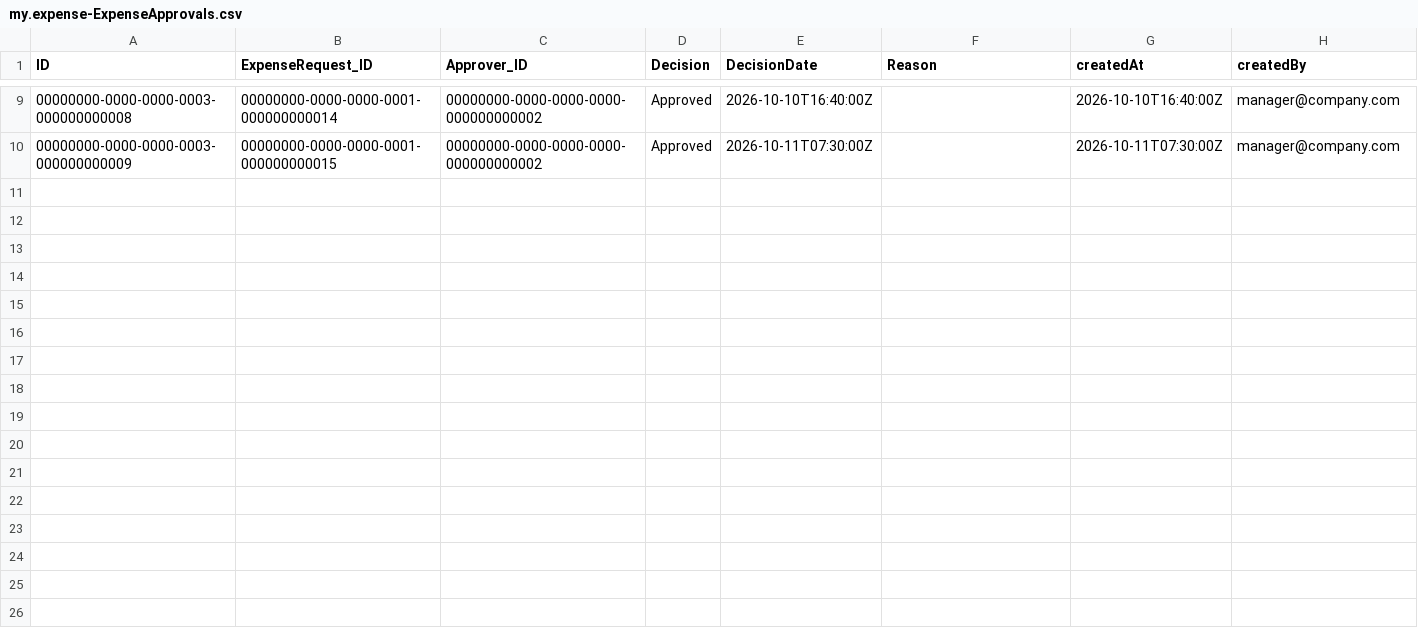
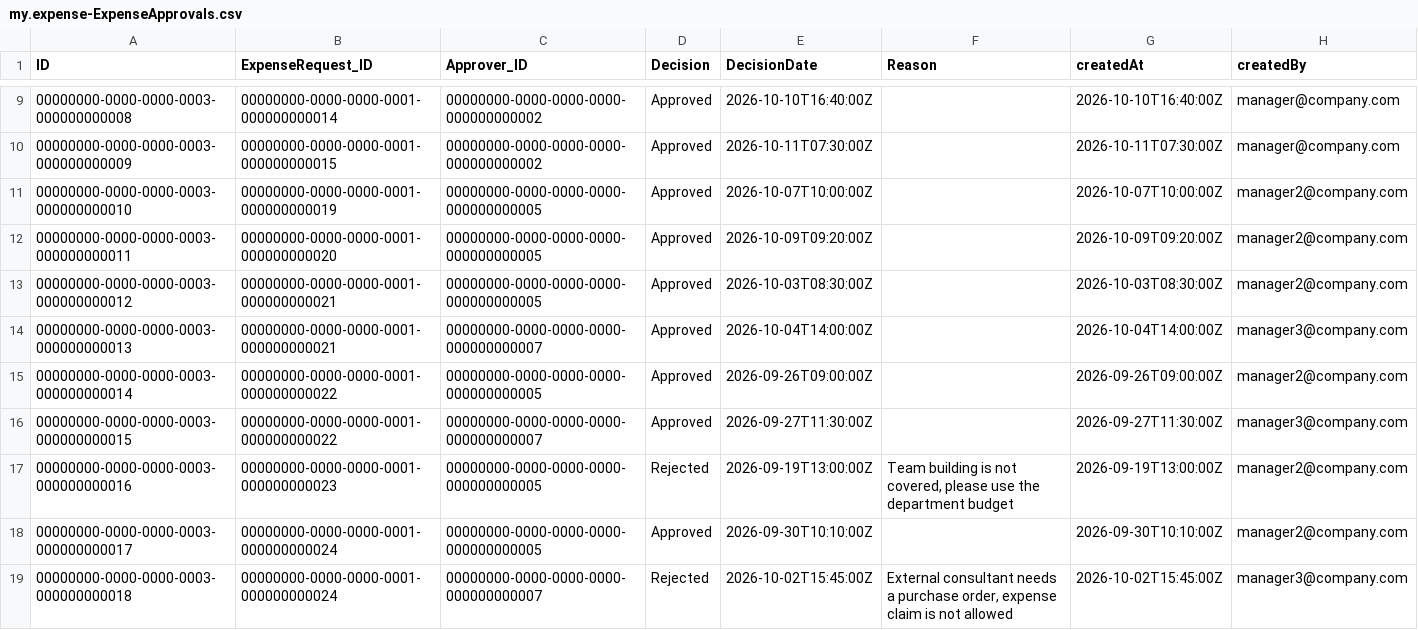
Before and after one commit to billaheagle/expense-request-cap, a CSV file: db/data/my.expense-ExpenseApprovals.csv, drawn as a sheet; only a part is shown, gaps mark what is left out.

```diff
--- a/db/data/my.expense-ExpenseApprovals.csv
+++ b/db/data/my.expense-ExpenseApprovals.csv
@@ -10 +10,10 @@ ID,ExpenseRequest_ID,Approver_ID,Decision,DecisionDate,Reason,createdAt,createdB
 00000000-0000-0000-0003-000000000009,00000000-0000-0000-0001-000000000015,00000000-0000-0000-0000-000000000002,Approved,2026-10-11T07:30:00Z,,2026-10-11T07:30:00Z,manager@company.com
+00000000-0000-0000-0003-000000000010,00000000-0000-0000-0001-000000000019,00000000-0000-0000-0000-000000000005,Approved,2026-10-07T10:00:00Z,,2026-10-07T10:00:00Z,manager2@company.com
+00000000-0000-0000-0003-000000000011,00000000-0000-0000-0001-000000000020,00000000-0000-0000-0000-000000000005,Approved,2026-10-09T09:20:00Z,,2026-10-09T09:20:00Z,manager2@company.com
+00000000-0000-0000-0003-000000000012,00000000-0000-0000-0001-000000000021,00000000-0000-0000-0000-000000000005,Approved,2026-10-03T08:30:00Z,,2026-10-03T08:30:00Z,manager2@company.com
+00000000-0000-0000-0003-000000000013,00000000-0000-0000-0001-000000000021,00000000-0000-0000-0000-000000000007,Approved,2026-10-04T14:00:00Z,,2026-10-04T14:00:00Z,manager3@company.com
+00000000-0000-0000-0003-000000000014,00000000-0000-0000-0001-000000000022,00000000-0000-0000-0000-000000000005,Approved,2026-09-26T09:00:00Z,,2026-09-26T09:00:00Z,manager2@company.com
+00000000-0000-0000-0003-000000000015,00000000-0000-0000-0001-000000000022,00000000-0000-0000-0000-000000000007,Approved,2026-09-27T11:30:00Z,,2026-09-27T11:30:00Z,manager3@company.com
+00000000-0000-0000-0003-000000000016,00000000-0000-0000-0001-000000000023,00000000-0000-0000-0000-000000000005,Rejected,2026-09-19T13:00:00Z,"Team building is not covered, please use the department budget",2026-09-19T13:00:00Z,manager2@company.com
+00000000-0000-0000-0003-000000000017,00000000-0000-0000-0001-000000000024,00000000-0000-0000-0000-000000000005,Approved,2026-09-30T10:10:00Z,,2026-09-30T10:10:00Z,manager2@company.com
+00000000-0000-0000-0003-000000000018,00000000-0000-0000-0001-000000000024,00000000-0000-0000-0000-000000000007,Rejected,2026-10-02T15:45:00Z,"External consultant needs a purchase order, expense claim is not allowed",2026-10-02T15:45:00Z,manager3@company.com
```
Also changed, not shown: db/data/my.expense-Employees.csv, db/data/my.expense-ExpenseItems.csv, 14 other files.
